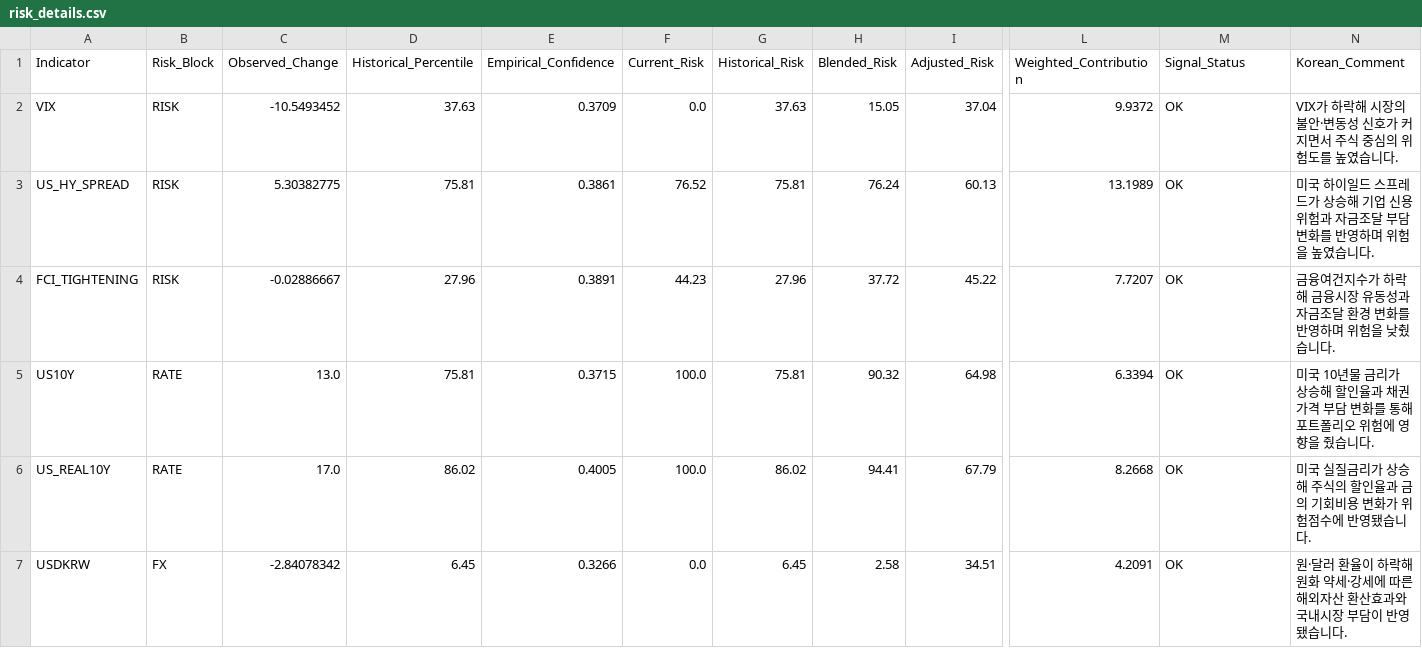
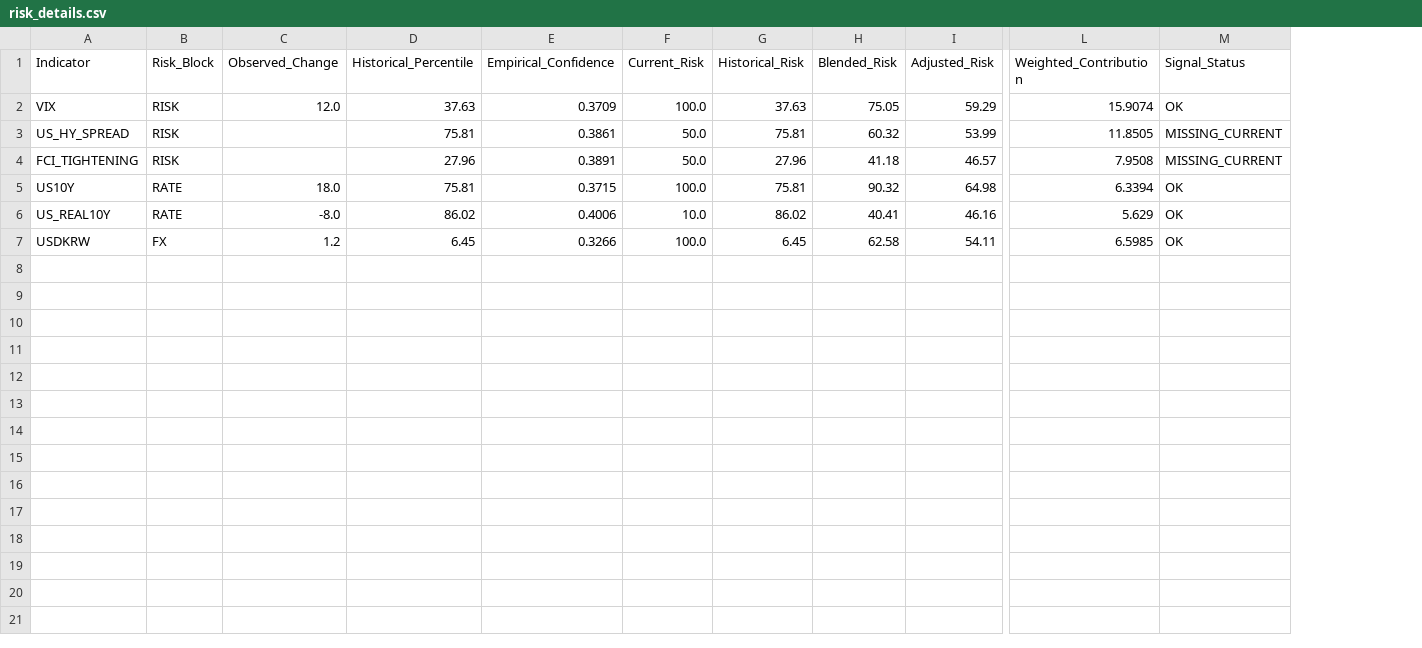
Before and after one commit to mia2628/portfolio_intelligence, a CSV file: outputs/step05/risk_details.csv, drawn as a sheet; only a part is shown, gaps mark what is left out; the diff names each change by its address in the sheet, - before the commit and + after, or states it on an @@ line.

```diff
--- a/outputs/step05/risk_details.csv
+++ b/outputs/step05/risk_details.csv
-column N (Korean_Comment), rows 2-7: VIX가 하락해 시장의 불안·변동성 신호가 커지면서 주식 중심의 위험도를 높였습니다. | 미국 하이일드 스프레드가 상승해 기업 신용위험과 자금조달 부담 변화를 반영하며 위험을 높였습니다. | 금융여건지수가 하락해 금융시장 유동성과 자금조달 환경 변화를 반영하며 위험을 낮췄습니다. | 미국 10년물 금리가 상승해 할인율과 채권가격 부담 변화를 통해 포트폴리오 위험에 영향을 줬습니다. | 미국 실질금리가 상승해 주식의 할인율과 금의 기회비용 변화가 위험점수에 반영됐습니다. | 원·달러 환율이 하락해 원화 약세·강세에 따른 해외자산 환산효과와 국내시장 부담이 반영됐습니다.
-C2 (Observed_Change): -10.5493452
+C2 (Observed_Change): 12.0
-F2 (Current_Risk): 0.0
+F2 (Current_Risk): 100.0
-H2 (Blended_Risk): 15.05
+H2 (Blended_Risk): 75.05
-I2 (Adjusted_Risk): 37.04
+I2 (Adjusted_Risk): 59.29
-L2 (Weighted_Contribution): 9.9372
+L2 (Weighted_Contribution): 15.9074
-C3 (Observed_Change): 5.30382775
+C3 (Observed_Change): (empty)
-F3 (Current_Risk): 76.52
+F3 (Current_Risk): 50.0
-H3 (Blended_Risk): 76.24
+H3 (Blended_Risk): 60.32
-I3 (Adjusted_Risk): 60.13
+I3 (Adjusted_Risk): 53.99
-L3 (Weighted_Contribution): 13.1989
+L3 (Weighted_Contribution): 11.8505
-M3:M4 (Signal_Status): OK
+M3:M4 (Signal_Status): MISSING_CURRENT
-C4 (Observed_Change): -0.02886667
+C4 (Observed_Change): (empty)
-F4 (Current_Risk): 44.23
+F4 (Current_Risk): 50.0
-H4 (Blended_Risk): 37.72
+H4 (Blended_Risk): 41.18
-I4 (Adjusted_Risk): 45.22
+I4 (Adjusted_Risk): 46.57
-L4 (Weighted_Contribution): 7.7207
+L4 (Weighted_Contribution): 7.9508
-C5 (Observed_Change): 13.0
+C5 (Observed_Change): 18.0
-C6 (Observed_Change): 17.0
+C6 (Observed_Change): -8.0
-E6 (Empirical_Confidence): 0.4005
+E6 (Empirical_Confidence): 0.4006
-F6 (Current_Risk): 100.0
+F6 (Current_Risk): 10.0
-H6 (Blended_Risk): 94.41
+H6 (Blended_Risk): 40.41
-I6 (Adjusted_Risk): 67.79
+I6 (Adjusted_Risk): 46.16
-L6 (Weighted_Contribution): 8.2668
+L6 (Weighted_Contribution): 5.629
-C7 (Observed_Change): -2.84078342
+C7 (Observed_Change): 1.2
-F7 (Current_Risk): 0.0
+F7 (Current_Risk): 100.0
-H7 (Blended_Risk): 2.58
+H7 (Blended_Risk): 62.58
-I7 (Adjusted_Risk): 34.51
+I7 (Adjusted_Risk): 54.11
-L7 (Weighted_Contribution): 4.2091
+L7 (Weighted_Contribution): 6.5985
```
Also changed, not shown: outputs/step05/risk_summary.csv, outputs/step06/macro_source_diagnostics.csv, 15 other files.
